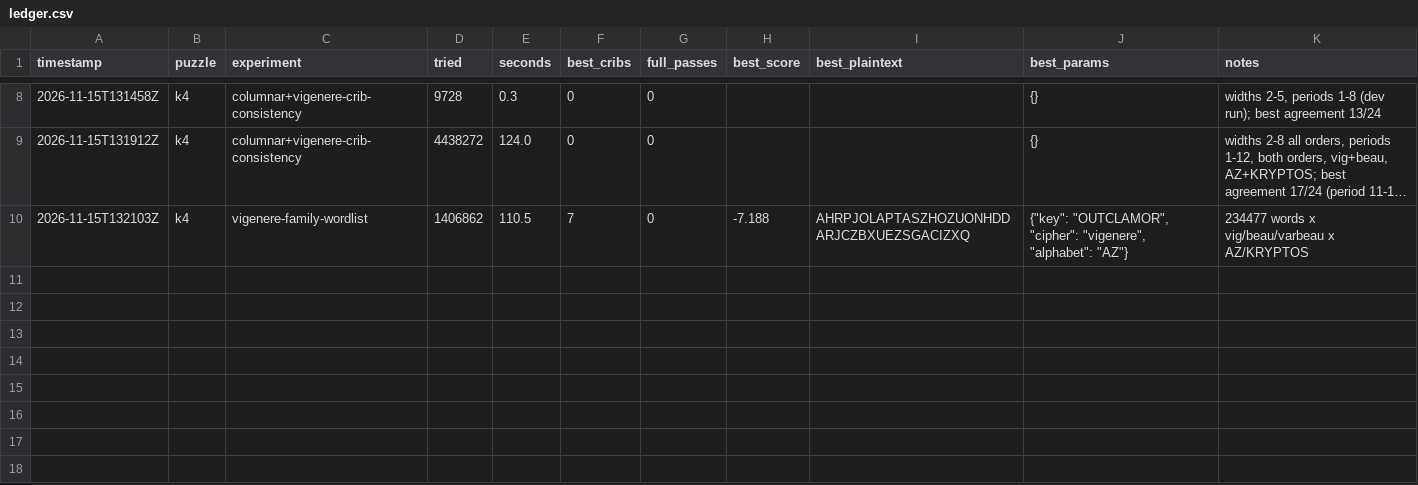
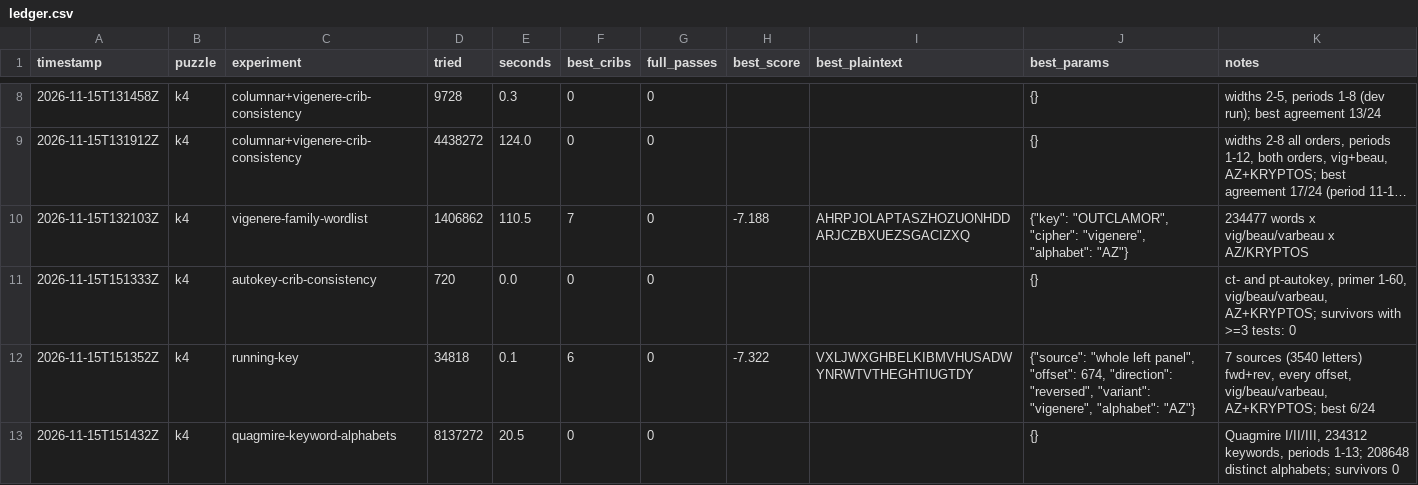
Before and after one commit to ozkilim/kryptos-playground, a CSV file: experiments/ledger.csv, drawn as a sheet; only a part is shown, gaps mark what is left out; long unchanged cells end in ….

Commit message:
Add autokey, running-key and Quagmire attacks on K4
- kryptos/cribtools.py: test hypotheses with only the 24 clue letters
- autokey cipher (ciphertext and plaintext modes)
- attacks 03-05; all null on K4, each with a planted-answer test
- dead-ends and README updated

```diff
--- a/experiments/ledger.csv
+++ b/experiments/ledger.csv
@@ -10 +10,4 @@ timestamp,puzzle,experiment,tried,seconds,best_cribs,full_passes,best_score,best
 2026-11-15T132103Z,k4,vigenere-family-wordlist,1406862,110.5,7,0,-7.188,AHRPJOLAPTASZHOZUONHDDARJCZBXUEZSGACIZXQ,"{""key"": ""OUTCLAMOR"", ""cipher"": ""vigenere"", ""alphabet"": ""AZ""}",234477 words x vig/beau/varbeau x AZ/KRYPTOS
+2026-11-15T151333Z,k4,autokey-crib-consistency,720,0.0,0,0,,,{},"ct- and pt-autokey, primer 1-60, vig/beau/varbeau, AZ+KRYPTOS; survivors with >=3 tests: 0"
+2026-11-15T151352Z,k4,running-key,34818,0.1,6,0,-7.322,VXLJWXGHBELKIBMVHUSADWYNRWTVTHEGHTIUGTDY,"{""source"": ""whole left panel"", ""offset"": 674, ""direction"": ""reversed"", ""variant"": ""vigenere"", ""alphabet"": ""AZ""}","7 sources (3540 letters) fwd+rev, every offset, vig/beau/varbeau, AZ+KRYPTOS; best 6/24"
+2026-11-15T151432Z,k4,quagmire-keyword-alphabets,8137272,20.5,0,0,,,{},"Quagmire I/II/III, 234312 keywords, periods 1-13; 208648 distinct alphabets; survivors 0"
```
Also changed, not shown: 10 other files.
